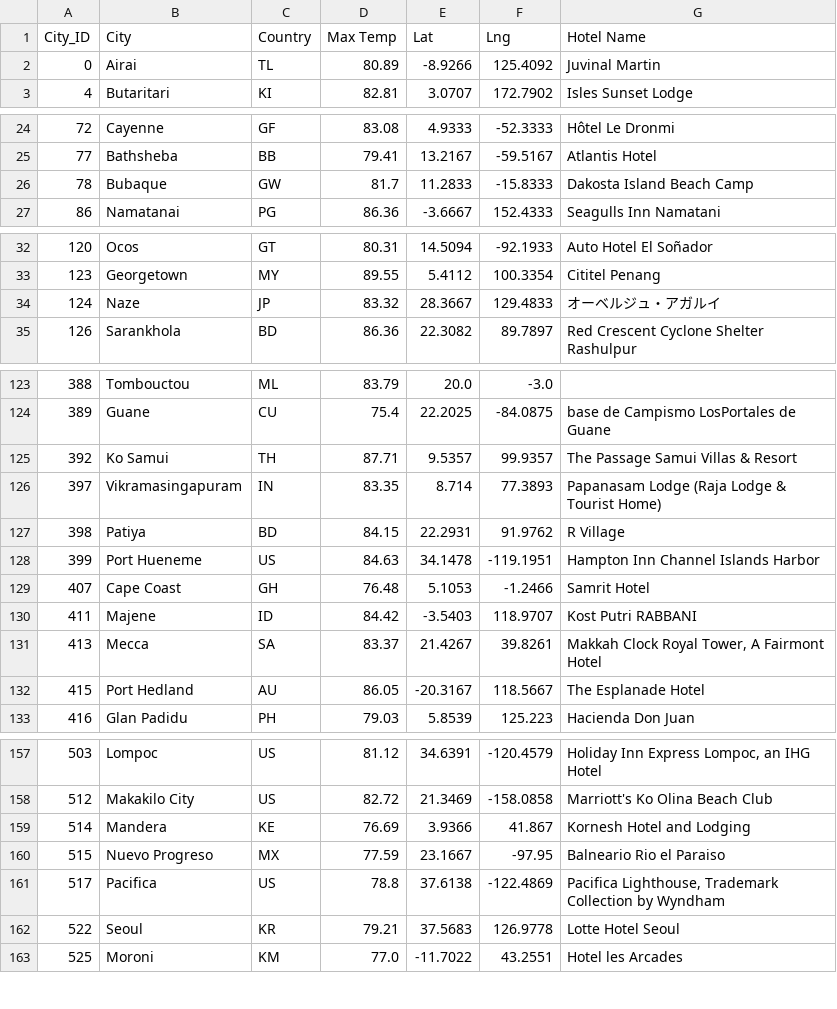
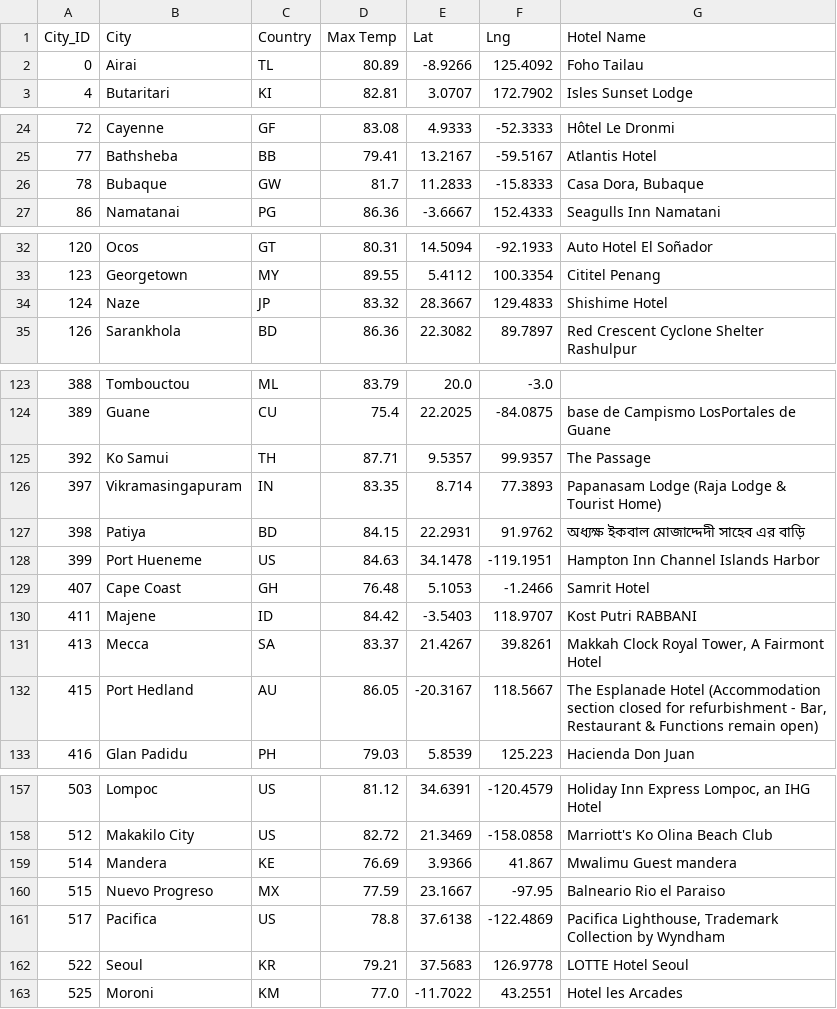
Before and after one commit to AbsoluteMorty/World_Weather_Analysis, a CSV file: Vacation_Search/Weatherpy_vacation.csv, drawn as a sheet; only a part is shown, gaps mark what is left out; the diff covers the shown part only.

Commit message:
Update Weatherpy_vacation.csv

```diff
--- a/Vacation_Search/Weatherpy_vacation.csv
+++ b/Vacation_Search/Weatherpy_vacation.csv
@@ -1,3 +1,3 @@
 City_ID,City,Country,Max Temp,Lat,Lng,Hotel Name
-0,Airai,TL,80.89,-8.9266,125.4092,Juvinal Martin
+0,Airai,TL,80.89,-8.9266,125.4092,Foho Tailau
 4,Butaritari,KI,82.81,3.0707,172.7902,Isles Sunset Lodge
@@ -25,3 +25,3 @@ City_ID,City,Country,Max Temp,Lat,Lng,Hotel Name
 77,Bathsheba,BB,79.41,13.2167,-59.5167,Atlantis Hotel
-78,Bubaque,GW,81.7,11.2833,-15.8333,Dakosta Island Beach Camp
+78,Bubaque,GW,81.7,11.2833,-15.8333,"Casa Dora, Bubaque"
 86,Namatanai,PG,86.36,-3.6667,152.4333,Seagulls Inn Namatani
@@ -33,3 +33,3 @@ City_ID,City,Country,Max Temp,Lat,Lng,Hotel Name
 123,Georgetown,MY,89.55,5.4112,100.3354,Cititel Penang
-124,Naze,JP,83.32,28.3667,129.4833,オーベルジュ・アガルイ
+124,Naze,JP,83.32,28.3667,129.4833,Shishime Hotel
 126,Sarankhola,BD,86.36,22.3082,89.7897,Red Crescent Cyclone Shelter Rashulpur
@@ -124,5 +124,5 @@ City_ID,City,Country,Max Temp,Lat,Lng,Hotel Name
 389,Guane,CU,75.4,22.2025,-84.0875,base de Campismo LosPortales de Guane
-392,Ko Samui,TH,87.71,9.5357,99.9357,The Passage Samui Villas & Resort
+392,Ko Samui,TH,87.71,9.5357,99.9357,The Passage
 397,Vikramasingapuram,IN,83.35,8.714,77.3893,Papanasam Lodge (Raja Lodge & Tourist Home)
-398,Patiya,BD,84.15,22.2931,91.9762,R Village
+398,Patiya,BD,84.15,22.2931,91.9762,অধ্যক্ষ ইকবাল মোজাদ্দেদী সাহেব এর বাড়ি
 399,Port Hueneme,US,84.63,34.1478,-119.1951,Hampton Inn Channel Islands Harbor
@@ -131,3 +131,3 @@ City_ID,City,Country,Max Temp,Lat,Lng,Hotel Name
 413,Mecca,SA,83.37,21.4267,39.8261,"Makkah Clock Royal Tower, A Fairmont Hotel"
-415,Port Hedland,AU,86.05,-20.3167,118.5667,The Esplanade Hotel
+415,Port Hedland,AU,86.05,-20.3167,118.5667,"The Esplanade Hotel (Accommodation section closed for refurbishment - Bar, Restaurant & Functions remain open)"
 416,Glan Padidu,PH,79.03,5.8539,125.223,Hacienda Don Juan
@@ -158,6 +158,6 @@ City_ID,City,Country,Max Temp,Lat,Lng,Hotel Name
 512,Makakilo City,US,82.72,21.3469,-158.0858,Marriott's Ko Olina Beach Club
-514,Mandera,KE,76.69,3.9366,41.867,Kornesh Hotel and Lodging
+514,Mandera,KE,76.69,3.9366,41.867,Mwalimu Guest mandera
 515,Nuevo Progreso,MX,77.59,23.1667,-97.95,Balneario Rio el Paraiso
 517,Pacifica,US,78.8,37.6138,-122.4869,"Pacifica Lighthouse, Trademark Collection by Wyndham"
-522,Seoul,KR,79.21,37.5683,126.9778,Lotte Hotel Seoul
+522,Seoul,KR,79.21,37.5683,126.9778,LOTTE Hotel Seoul
 525,Moroni,KM,77.0,-11.7022,43.2551,Hotel les Arcades
```
Also changed, not shown: 4 edited cells elsewhere in this file.
